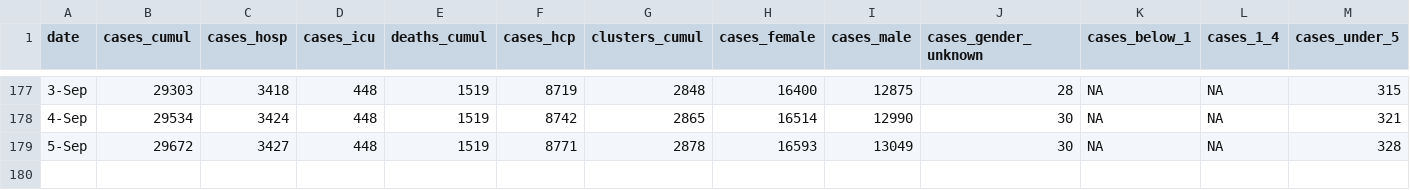
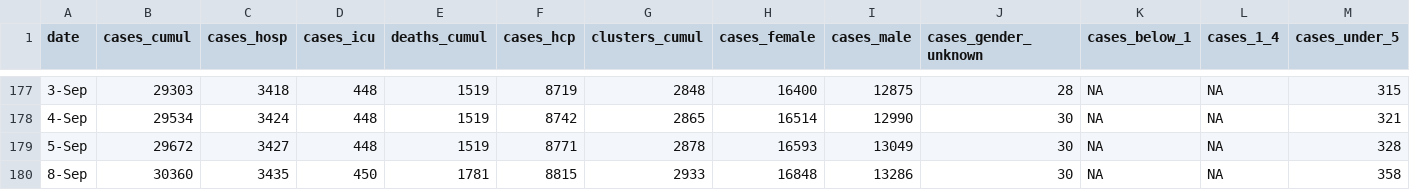
Before and after one commit to frankmoriarty/covid_ie, a CSV file: doh_covid_ie_cases_analysis.csv, drawn as a sheet; only a part is shown, gaps mark what is left out; rows hold the shown columns only; the diff names each change by its address in the sheet, - before the commit and + after, or states it on an @@ line.

Commit message:
Update doh_covid_ie_cases_analysis.csv
gov.ie skipped 6th and 7th sept

```diff
--- a/doh_covid_ie_cases_analysis.csv
+++ b/doh_covid_ie_cases_analysis.csv
+row 180: 8-Sep | 30360 | 3435 | 450 | 1781 | 8815 | 2933 | 16848 | 13286 | 30 | NA | NA | 358
```
